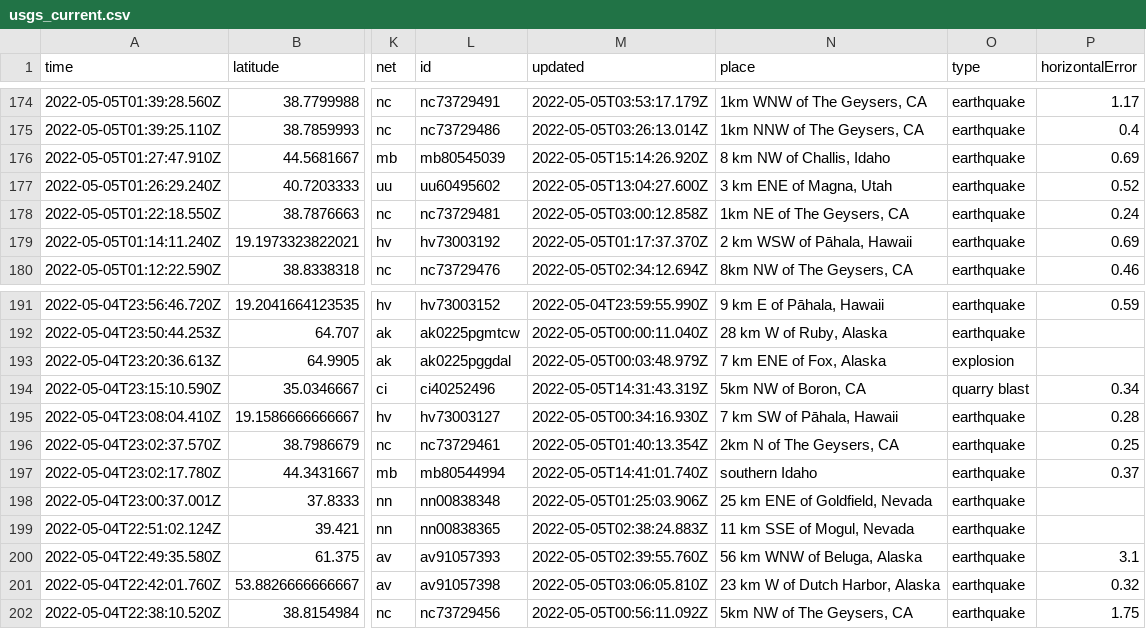
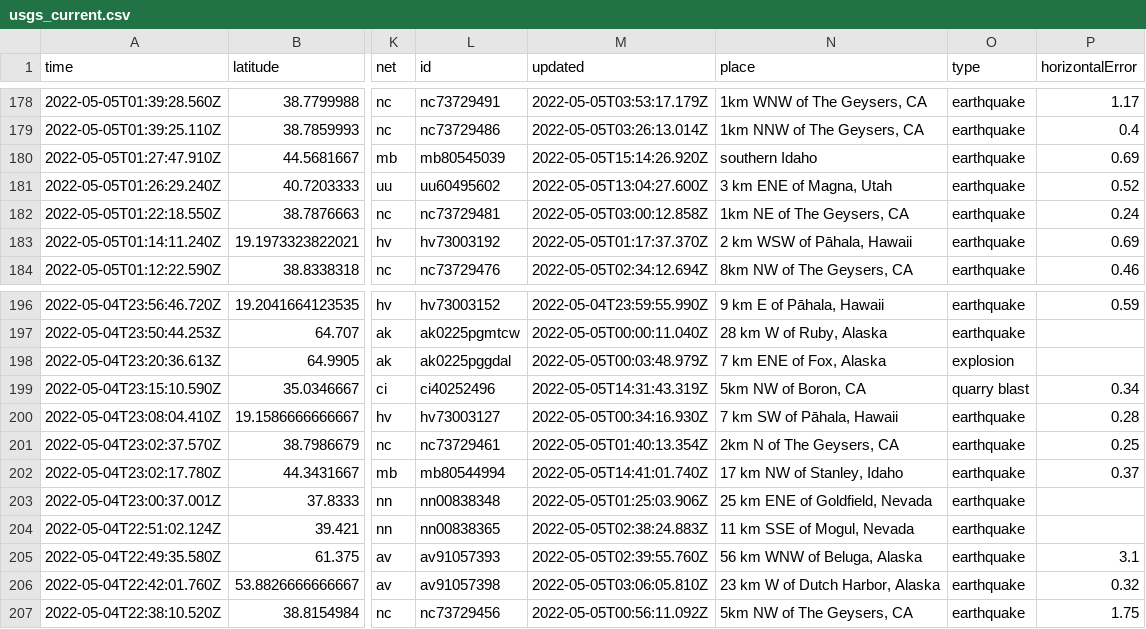
Before and after one commit to profrobwells/nicar22-github-actions, a CSV file: usgs_current.csv, drawn as a sheet; only a part is shown, gaps mark what is left out; addresses are those after the commit; the diff covers the shown part only; the diff names each change by its address in the sheet, - before the commit and + after, or states it on an @@ line.

```diff
--- a/usgs_current.csv
+++ b/usgs_current.csv
-N180 (place): 8 km NW of Challis, Idaho
+N180 (place): southern Idaho
-N202 (place): southern Idaho
+N202 (place): 17 km NW of Stanley, Idaho
```
Also changed, not shown: 6 added rows, 3 removed rows and 9 edited cells elsewhere in this file, 1 other file.
